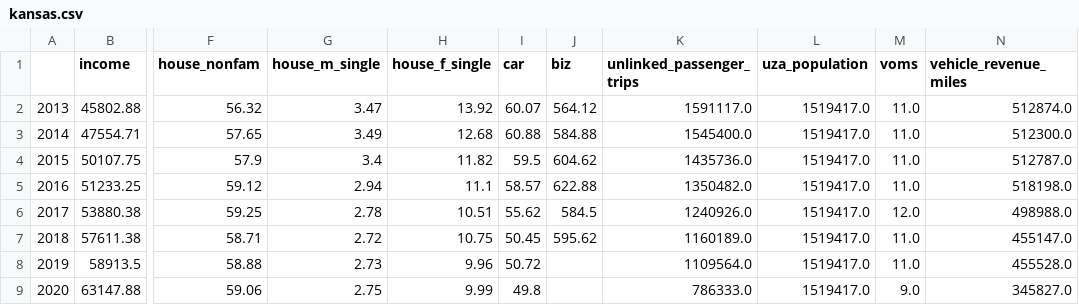
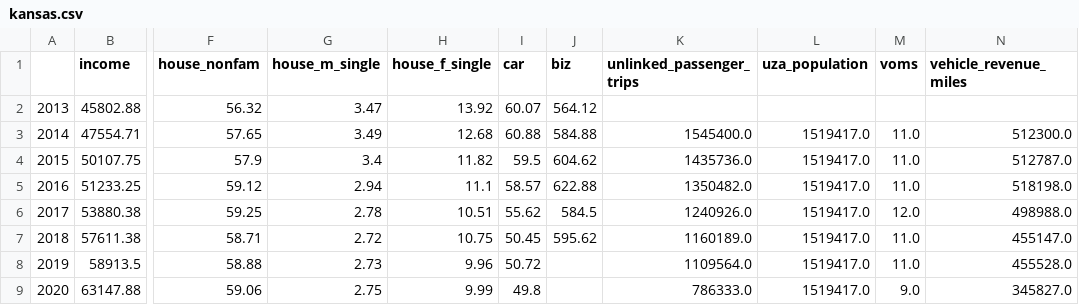
Before and after one commit to hudyu17/transit-model, a CSV file: model/data/processed/kansas.csv, drawn as a sheet; only a part is shown, gaps mark what is left out; the diff names each change by its address in the sheet, - before the commit and + after, or states it on an @@ line.

```diff
--- a/model/data/processed/kansas.csv
+++ b/model/data/processed/kansas.csv
-K2 (unlinked_passenger_trips): 1591117.0
+K2 (unlinked_passenger_trips): (empty)
-L2 (uza_population): 1519417.0
+L2 (uza_population): (empty)
-M2 (voms): 11.0
+M2 (voms): (empty)
-N2 (vehicle_revenue_miles): 512874.0
+N2 (vehicle_revenue_miles): (empty)
```
Also changed, not shown: model/data/processed/aspen_westcliffe_glenwood_springs.csv, model/data/processed/eugene.csv, 13 other files.
